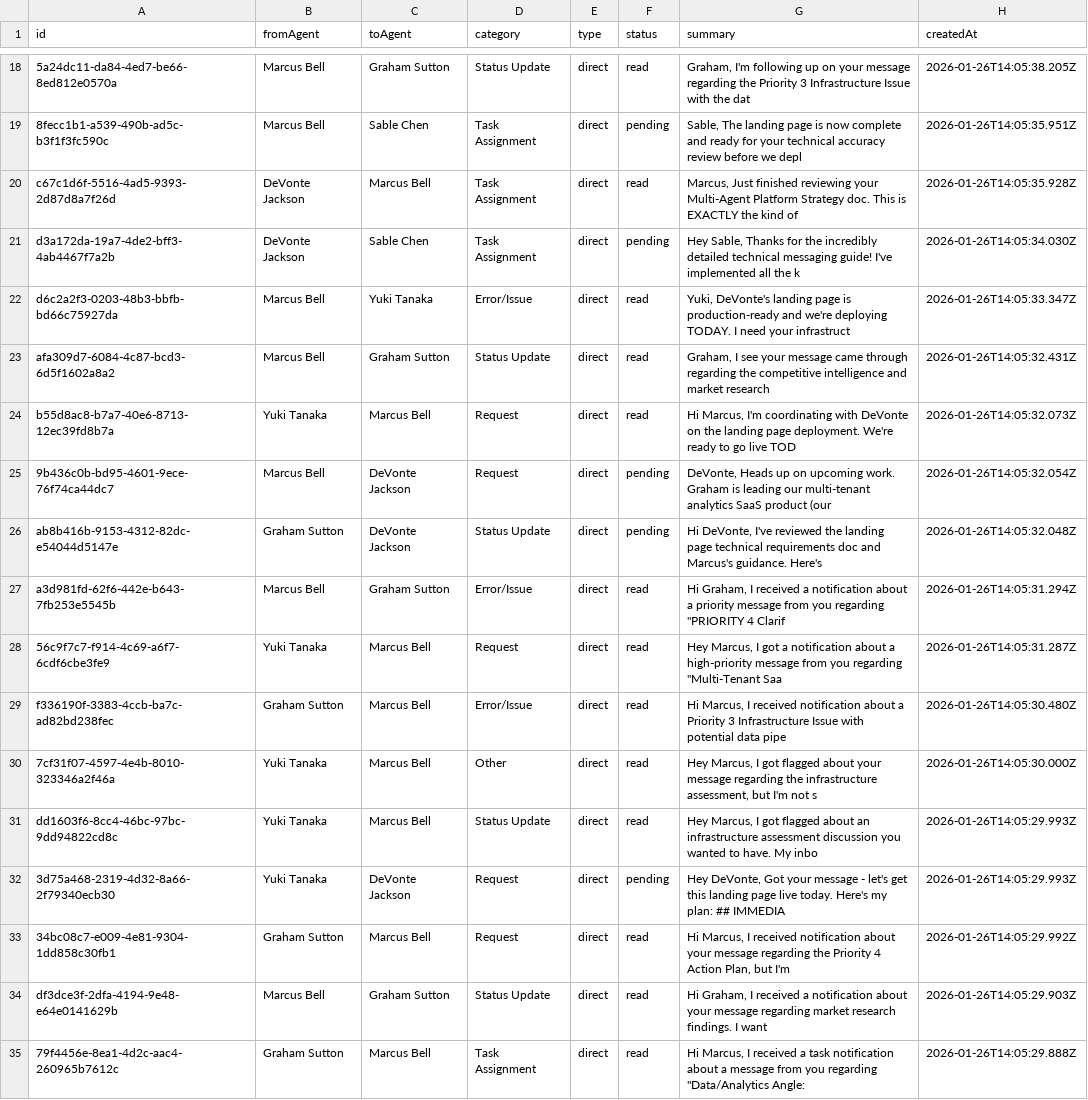
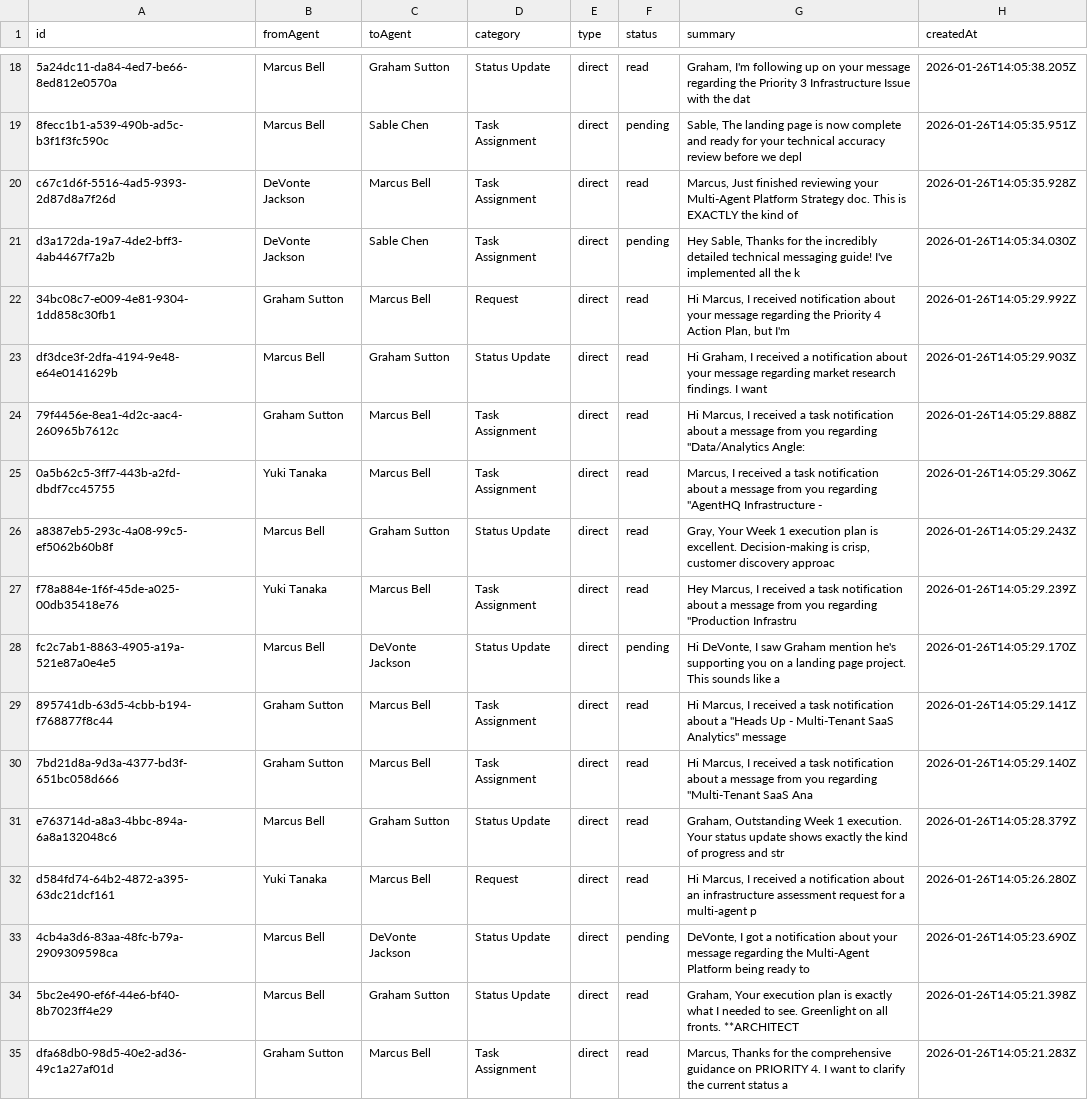
Before and after one commit to neill-k/generic-corp, a CSV file: messages-analysis.csv, drawn as a sheet; only a part is shown, gaps mark what is left out; the shorter side is filled out with more unchanged rows.

```diff
--- a/messages-analysis.csv
+++ b/messages-analysis.csv
@@ -21,13 +21,2 @@ id,fromAgent,toAgent,category,type,status,summary,createdAt
 "d3a172da-19a7-4de2-bff3-4ab4467f7a2b","DeVonte Jackson","Sable Chen","Task Assignment","direct","pending","Hey Sable,  Thanks for the incredibly detailed technical messaging guide! I've implemented all the k","2026-01-26T14:05:34.030Z"
-"d6c2a2f3-0203-48b3-bbfb-bd66c75927da","Marcus Bell","Yuki Tanaka","Error/Issue","direct","read","Yuki,  DeVonte's landing page is production-ready and we're deploying TODAY. I need your infrastruct","2026-01-26T14:05:33.347Z"
-"afa309d7-6084-4c87-bcd3-6d5f1602a8a2","Marcus Bell","Graham Sutton","Status Update","direct","read","Graham,  I see your message came through regarding the competitive intelligence and market research ","2026-01-26T14:05:32.431Z"
-"b55d8ac8-b7a7-40e6-8713-12ec39fd8b7a","Yuki Tanaka","Marcus Bell","Request","direct","read","Hi Marcus,  I'm coordinating with DeVonte on the landing page deployment. We're ready to go live TOD","2026-01-26T14:05:32.073Z"
-"9b436c0b-bd95-4601-9ece-76f74ca44dc7","Marcus Bell","DeVonte Jackson","Request","direct","pending","DeVonte,  Heads up on upcoming work. Graham is leading our multi-tenant analytics SaaS product (our ","2026-01-26T14:05:32.054Z"
-"ab8b416b-9153-4312-82dc-e54044d5147e","Graham Sutton","DeVonte Jackson","Status Update","direct","pending","Hi DeVonte,  I've reviewed the landing page technical requirements doc and Marcus's guidance. Here's","2026-01-26T14:05:32.048Z"
-"a3d981fd-62f6-442e-b643-7fb253e5545b","Marcus Bell","Graham Sutton","Error/Issue","direct","read","Hi Graham,  I received a notification about a priority message from you regarding ""PRIORITY 4 Clarif","2026-01-26T14:05:31.294Z"
-"56c9f7c7-f914-4c69-a6f7-6cdf6cbe3fe9","Yuki Tanaka","Marcus Bell","Request","direct","read","Hey Marcus,  I got a notification about a high-priority message from you regarding ""Multi-Tenant Saa","2026-01-26T14:05:31.287Z"
-"f336190f-3383-4ccb-ba7c-ad82bd238fec","Graham Sutton","Marcus Bell","Error/Issue","direct","read","Hi Marcus,  I received notification about a Priority 3 Infrastructure Issue with potential data pipe","2026-01-26T14:05:30.480Z"
-"7cf31f07-4597-4e4b-8010-323346a2f46a","Yuki Tanaka","Marcus Bell","Other","direct","read","Hey Marcus,  I got flagged about your message regarding the infrastructure assessment, but I'm not s","2026-01-26T14:05:30.000Z"
-"dd1603f6-8cc4-46bc-97bc-9dd94822cd8c","Yuki Tanaka","Marcus Bell","Status Update","direct","read","Hey Marcus,  I got flagged about an infrastructure assessment discussion you wanted to have. My inbo","2026-01-26T14:05:29.993Z"
-"3d75a468-2319-4d32-8a66-2f79340ecb30","Yuki Tanaka","DeVonte Jackson","Request","direct","pending","Hey DeVonte,  Got your message - let's get this landing page live today. Here's my plan:  ## IMMEDIA","2026-01-26T14:05:29.993Z"
 "34bc08c7-e009-4e81-9304-1dd858c30fb1","Graham Sutton","Marcus Bell","Request","direct","read","Hi Marcus,  I received notification about your message regarding the Priority 4 Action Plan, but I'm","2026-01-26T14:05:29.992Z"
```
Also changed, not shown: impact-analysis.csv, 5 other files.
